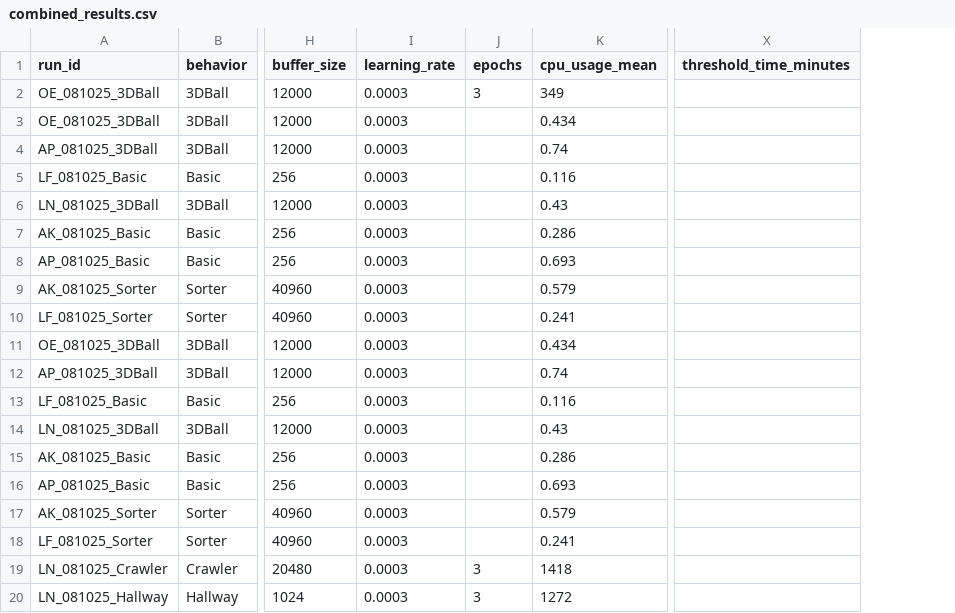
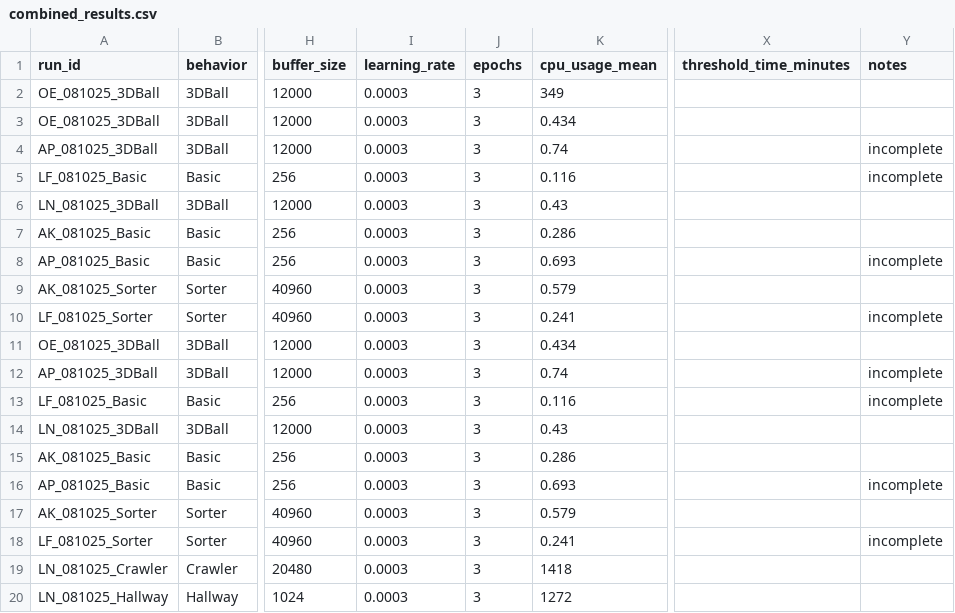
Before and after one commit to omarelfiki/unity-ml-drl-data, a CSV file: data/combined_results.csv, drawn as a sheet; only a part is shown, gaps mark what is left out; the diff names each change by its address in the sheet, - before the commit and + after, or states it on an @@ line.

Commit message:
fixing data deformity

```diff
--- a/data/combined_results.csv
+++ b/data/combined_results.csv
+column Y (notes), rows 4-18: incomplete | incomplete |  |  | incomplete |  | incomplete |  | incomplete | incomplete |  |  | incomplete |  | incomplete
-J3:J18 (epochs): (empty)
+J3:J18 (epochs): 3
```
